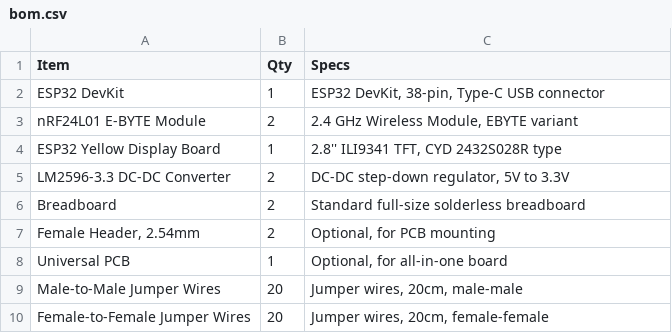
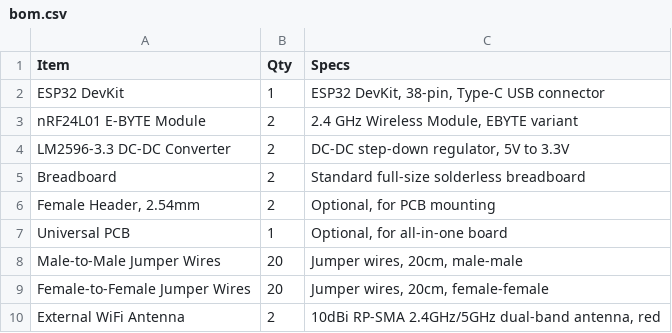
Before and after one commit to chessarisilvio/pcb-esp32-nrf24, a CSV file: bom.csv, drawn as a sheet.

Commit message:
Add External WiFi Antenna to BOM
Added a new item 'External WiFi Antenna' to the BOM.

```diff
--- a/bom.csv
+++ b/bom.csv
@@ -3,3 +3,2 @@ ESP32 DevKit,1,"ESP32 DevKit, 38-pin, Type-C USB connector"
 nRF24L01 E-BYTE Module,2,"2.4 GHz Wireless Module, EBYTE variant"
-ESP32 Yellow Display Board ,1,"2.8'' ILI9341 TFT, CYD 2432S028R type"
 LM2596-3.3 DC-DC Converter,2,"DC-DC step-down regulator, 5V to 3.3V"
@@ -10 +9,2 @@ Male-to-Male Jumper Wires,20,"Jumper wires, 20cm, male-male"
 Female-to-Female Jumper Wires,20,"Jumper wires, 20cm, female-female"
+External WiFi Antenna,2,"10dBi RP-SMA 2.4GHz/5GHz dual-band antenna, red"
```
